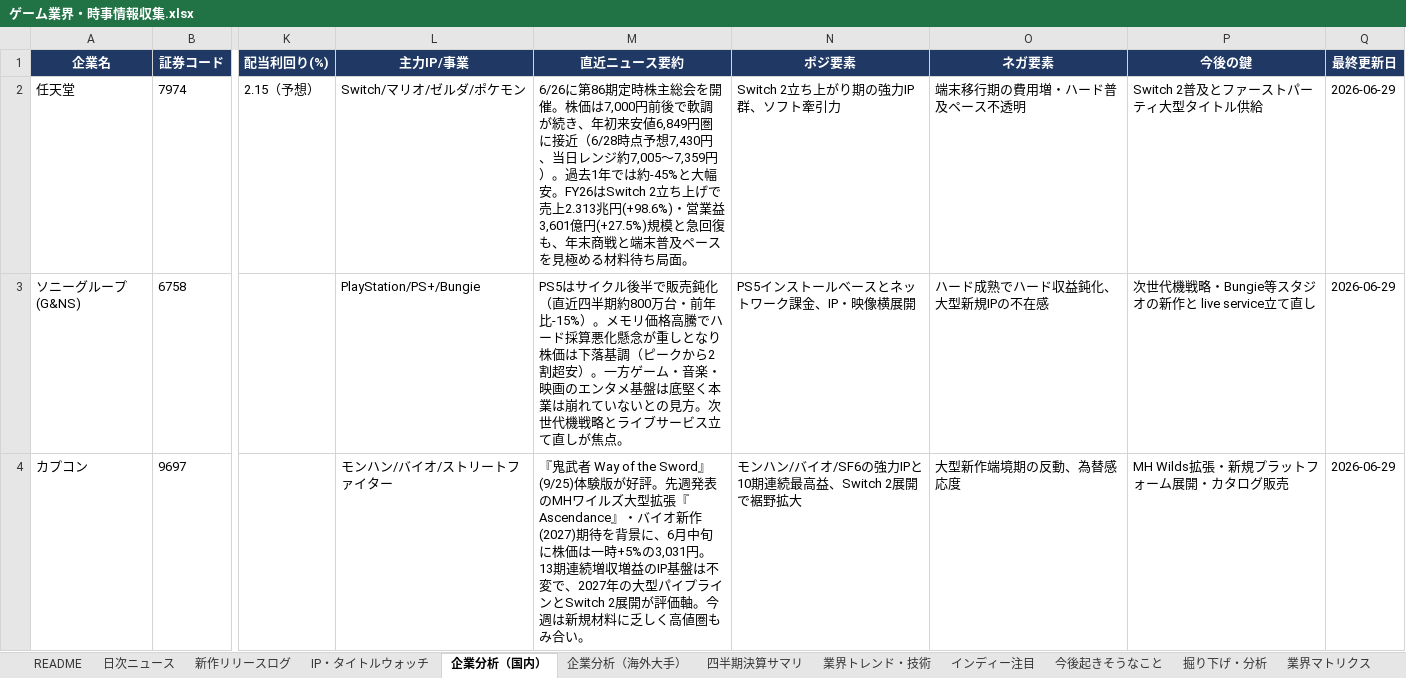
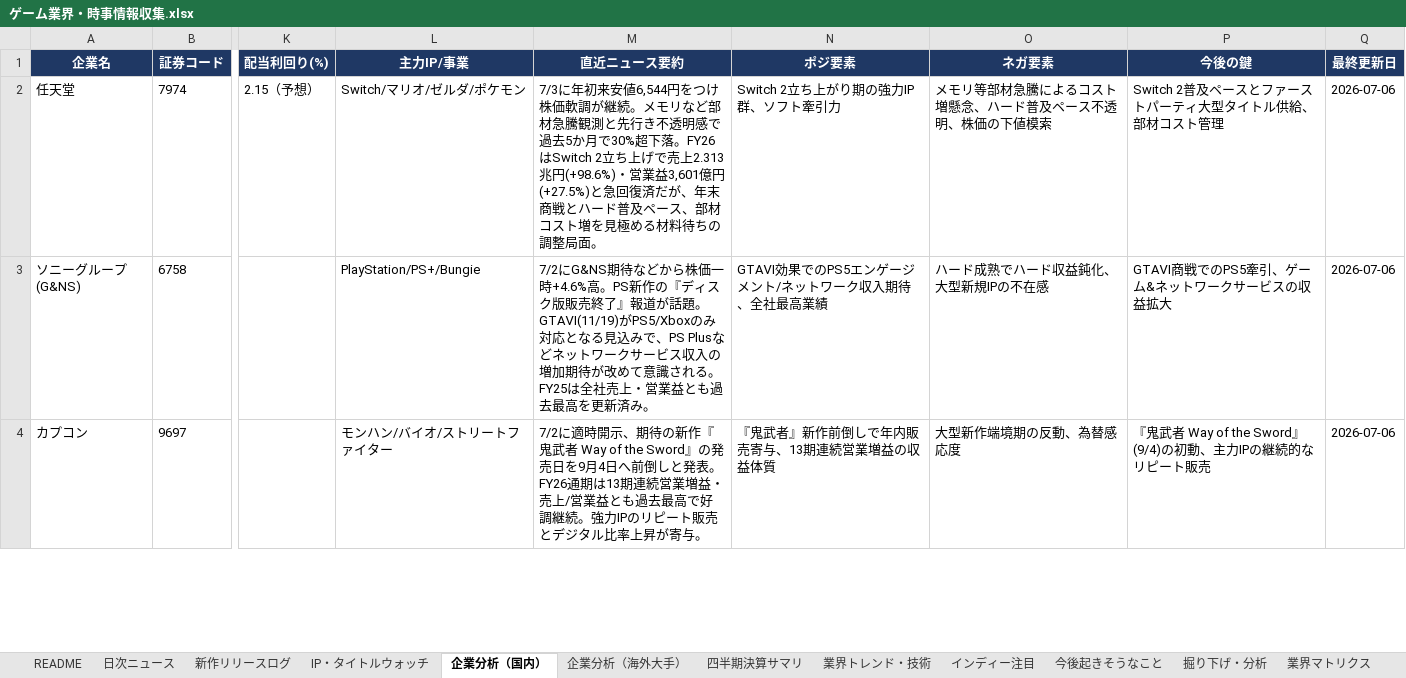
Before and after one commit to norimichitakesue2/game-industry-tracker, an Excel workbook: master/ゲーム業界・時事情報収集.xlsx, sheet 企業分析（国内）, drawn as a sheet; only a part is shown, gaps mark what is left out; values as stored, in another font and other column widths than the file's, no borders; the diff covers the shown part only; the diff names each change by its address in the sheet, - before the commit and + after, or states it on an @@ line.

```diff
--- a/master/ゲーム業界・時事情報収集.xlsx (sheet 企業分析（国内）)
+++ b/master/ゲーム業界・時事情報収集.xlsx (sheet 企業分析（国内）)
-M2 (直近ニュース要約): 6/26に第86期定時株主総会を開催。株価は7,000円前後で軟調が続き、年初来安値6,849円圏に接近（6/28時点予想7,430円、当日レンジ約7,005〜7,359円）。過去1年では約-45%と大幅安。FY26はSwitch 2立ち上げで売上2.313兆円(+98.6%)・営業益3,601億円(+27.5%)規模と急回復も、年末商戦と端末普及ペースを見極める材料待ち局面。
+M2 (直近ニュース要約): 7/3に年初来安値6,544円をつけ株価軟調が継続。メモリなど部材急騰観測と先行き不透明感で過去5か月で30%超下落。FY26はSwitch 2立ち上げで売上2.313兆円(+98.6%)・営業益3,601億円(+27.5%)と急回復済だが、年末商戦とハード普及ペース、部材コスト増を見極める材料待ちの調整局面。
-O2 (ネガ要素): 端末移行期の費用増・ハード普及ペース不透明
+O2 (ネガ要素): メモリ等部材急騰によるコスト増懸念、ハード普及ペース不透明、株価の下値模索
-P2 (今後の鍵): Switch 2普及とファーストパーティ大型タイトル供給
+P2 (今後の鍵): Switch 2普及ペースとファーストパーティ大型タイトル供給、部材コスト管理
-Q2:Q4 (最終更新日): 2026-06-29
+Q2:Q4 (最終更新日): 2026-07-06
-M3 (直近ニュース要約): PS5はサイクル後半で販売鈍化（直近四半期約800万台・前年比-15%）。メモリ価格高騰でハード採算悪化懸念が重しとなり株価は下落基調（ピークから2割超安）。一方ゲーム・音楽・映画のエンタメ基盤は底堅く本業は崩れていないとの見方。次世代機戦略とライブサービス立て直しが焦点。
+M3 (直近ニュース要約): 7/2にG&NS期待などから株価一時+4.6%高。PS新作の『ディスク版販売終了』報道が話題。GTAⅥ(11/19)がPS5/Xboxのみ対応となる見込みで、PS Plusなどネットワークサービス収入の増加期待が改めて意識される。FY25は全社売上・営業益とも過去最高を更新済み。
-N3 (ポジ要素): PS5インストールベースとネットワーク課金、IP・映像横展開
+N3 (ポジ要素): GTAⅥ効果でのPS5エンゲージメント/ネットワーク収入期待、全社最高業績
-P3 (今後の鍵): 次世代機戦略・Bungie等スタジオの新作と live service立て直し
+P3 (今後の鍵): GTAⅥ商戦でのPS5牽引、ゲーム&ネットワークサービスの収益拡大
-M4 (直近ニュース要約): 『鬼武者 Way of the Sword』(9/25)体験版が好評。先週発表のMHワイルズ大型拡張『Ascendance』・バイオ新作(2027)期待を背景に、6月中旬に株価は一時+5%の3,031円。13期連続増収増益のIP基盤は不変で、2027年の大型パイプラインとSwitch 2展開が評価軸。今週は新規材料に乏しく高値圏もみ合い。
+M4 (直近ニュース要約): 7/2に適時開示、期待の新作『鬼武者 Way of the Sword』の発売日を9月4日へ前倒しと発表。FY26通期は13期連続営業増益・売上/営業益とも過去最高で好調継続。強力IPのリピート販売とデジタル比率上昇が寄与。
-N4 (ポジ要素): モンハン/バイオ/SF6の強力IPと10期連続最高益、Switch 2展開で裾野拡大
+N4 (ポジ要素): 『鬼武者』新作前倒しで年内販売寄与、13期連続営業増益の収益体質
-P4 (今後の鍵): MH Wilds拡張・新規プラットフォーム展開・カタログ販売
+P4 (今後の鍵): 『鬼武者 Way of the Sword』(9/4)の初動、主力IPの継続的なリピート販売
```
Also changed, not shown: 37 edited cells elsewhere in this sheet, sheet 企業分析（海外大手）, sheet IP・タイトルウォッチ, 32 other files.
